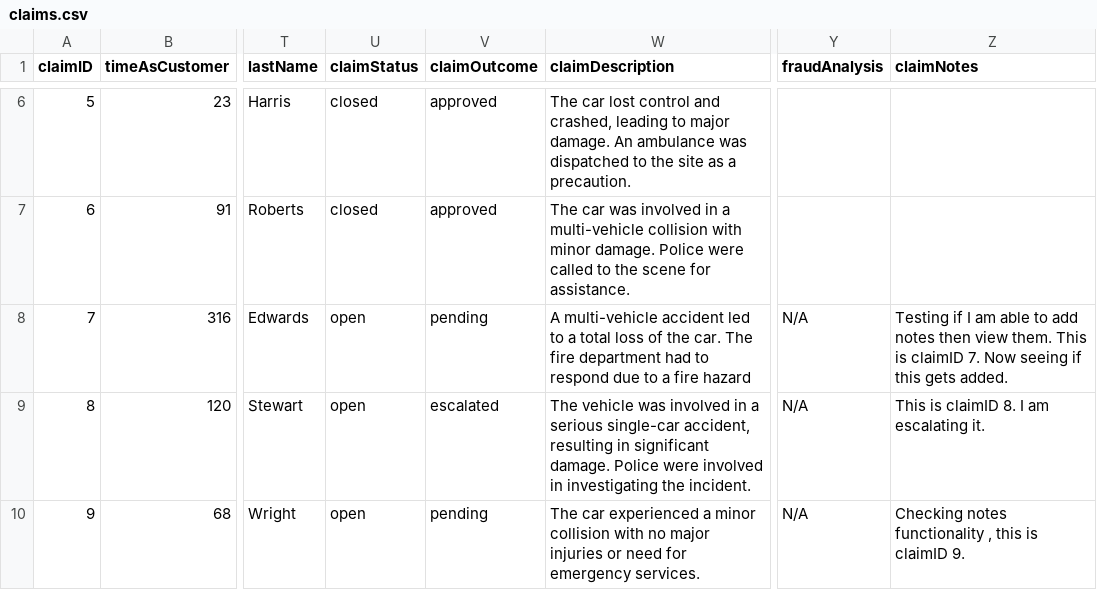
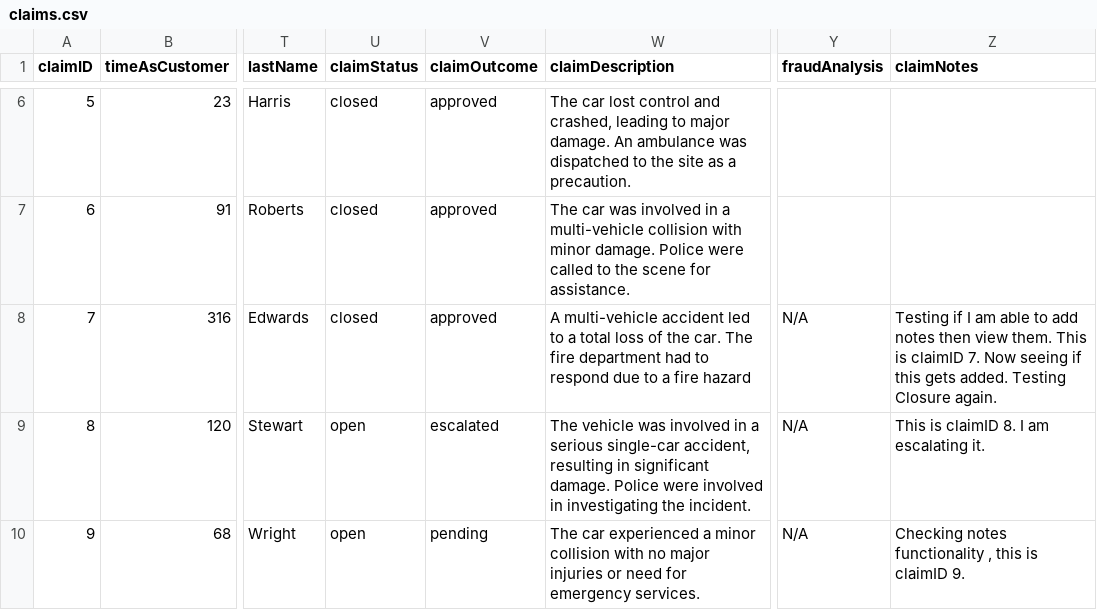
Before and after one commit to AlanDataPortfolio/ey-azure-fn-pipeline, a CSV file: src/webapp/claims.csv, drawn as a sheet; only a part is shown, gaps mark what is left out; the diff names each change by its address in the sheet, - before the commit and + after, or states it on an @@ line.

```diff
--- a/src/webapp/claims.csv
+++ b/src/webapp/claims.csv
-U8 (claimStatus): open
+U8 (claimStatus): closed
-V8 (claimOutcome): pending
+V8 (claimOutcome): approved
-Z8 (claimNotes): …gets added.
+Z8 (claimNotes): …gets added. Testing Closure again.
```
Also changed, not shown: 1 other file.
